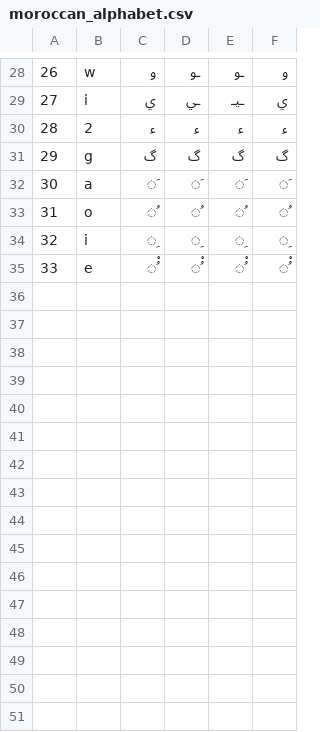
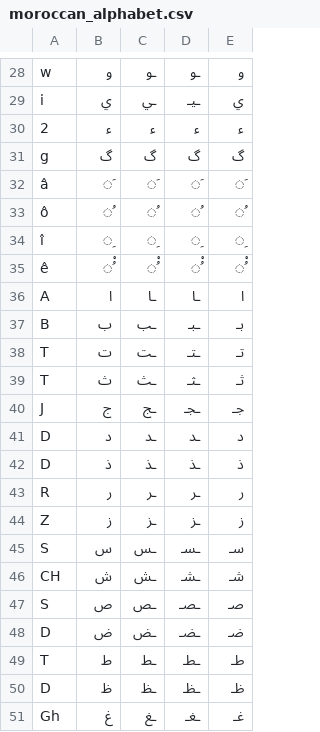
Before and after one commit to 3aransia/3aransia, a CSV file: 3aransia/data/moroccan_alphabet.csv, drawn as a sheet; only a part is shown, gaps mark what is left out; removed rows and columns are numbered as before the commit, all else as after; the diff covers the shown part only; the diff names each change by its address in the sheet, - before the commit and + after, or states it on an @@ line.

Commit message:
Update on the alphabet, added moroccan to arabic translation

```diff
--- a/3aransia/data/moroccan_alphabet.csv
+++ b/3aransia/data/moroccan_alphabet.csv
-column A, rows 28-35: 26 | 27 | 28 | 29 | 30 | 31 | 32 | 33
-A32: a
+A32: â
-A33: o
+A33: ô
-A34: i
+A34: î
-A35: e
+A35: ê
+row 36: A | ا | ـا | ـا | ا
+row 37: B | ب | ـب | ـبـ | بـ
+row 38: T | ت | ـت | ـتـ | تـ
+row 39: T | ث | ـث | ـثـ | ثـ
+row 40: J | ج | ـج | ـجـ | جـ
+row 41: D | د | ـد | ـد | د
+row 42: D | ذ | ـذ | ـذ | ذ
+row 43: R | ر | ـر | ـر | ر
+row 44: Z | ز | ـز | ـز | ز
+row 45: S | س | ـس | ـسـ | سـ
+row 46: CH | ش | ـش | ـشـ | شـ
+row 47: S | ص | ـص | ـصـ | صـ
+row 48: D | ض | ـض | ـضـ | ضـ
+row 49: T | ط | ـط | ـطـ | طـ
+row 50: D | ظ | ـظ | ـظـ | ظـ
+row 51: Gh | غ | ـغ | ـغـ | غـ
```
Also changed, not shown: 13 added rows elsewhere in this file, 3aransia/data/open_dictionary.csv, 2 other files.
